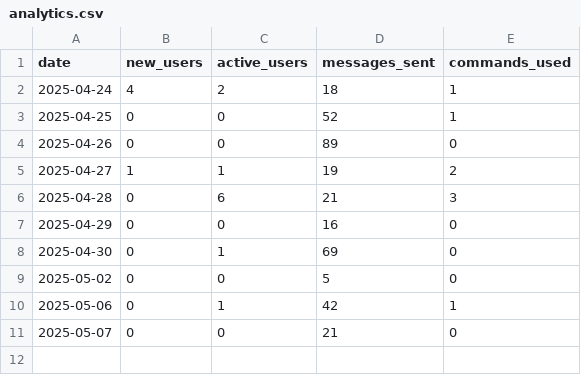
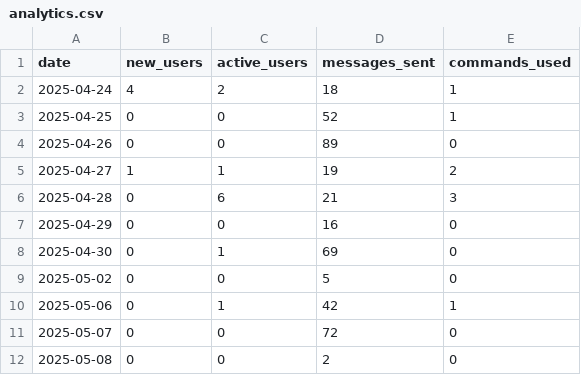
Before and after one commit to PabloMarzol/tele_algo, a CSV file: bot_data/analytics.csv, drawn as a sheet.

Commit message:
Follow-up message analysis and signals tracking message to create messages flow in signals_channel working well

```diff
--- a/bot_data/analytics.csv
+++ b/bot_data/analytics.csv
@@ -10,2 +10,3 @@ date,new_users,active_users,messages_sent,commands_used
 2025-05-06,0,1,42,1
-2025-05-07,0,0,21,0
+2025-05-07,0,0,72,0
+2025-05-08,0,0,2,0
```
Also changed, not shown: 8 other files.
